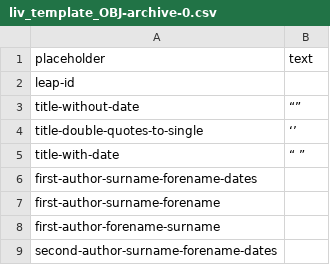
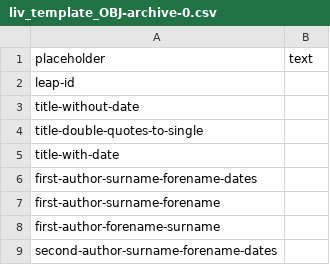
Before and after one commit to livingstoneonline/onemorevoice, a CSV file: xml/0_python-transformers/liv_template_OBJ-archive-0.csv, drawn as a sheet; only a part is shown; the diff names each change by its address in the sheet, - before the commit and + after, or states it on an @@ line.

Commit message:
u pythnon transformers

```diff
--- a/xml/0_python-transformers/liv_template_OBJ-archive-0.csv
+++ b/xml/0_python-transformers/liv_template_OBJ-archive-0.csv
-B3 (text): “”
+B3 (text): (empty)
-B4 (text): ‘’
+B4 (text): (empty)
-B5 (text): “ ”
+B5 (text): (empty)
```
Also changed, not shown: 1 other file.
